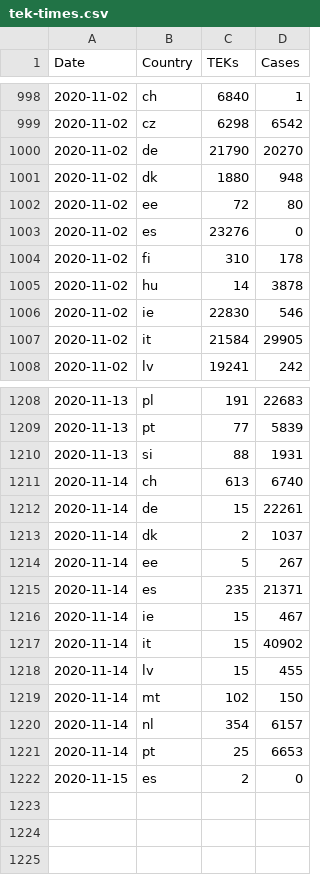
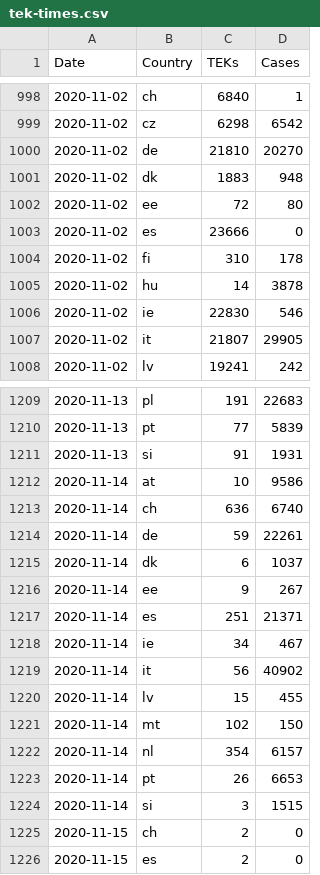
Before and after one commit to damaarten/en-collect-teks, a CSV file: tek-times.csv, drawn as a sheet; only a part is shown, gaps mark what is left out; the diff covers the shown part only.

Commit message:
update Sun Nov 15 11:59:08 CET 2020

```diff
--- a/tek-times.csv
+++ b/tek-times.csv
@@ -999,6 +999,6 @@ Date,Country,TEKs,Cases
 2020-11-02,cz,6298,6542
-2020-11-02,de,21790,20270
-2020-11-02,dk,1880,948
+2020-11-02,de,21810,20270
+2020-11-02,dk,1883,948
 2020-11-02,ee,72,80
-2020-11-02,es,23276,0
+2020-11-02,es,23666,0
 2020-11-02,fi,310,178
@@ -1006,3 +1006,3 @@ Date,Country,TEKs,Cases
 2020-11-02,ie,22830,546
-2020-11-02,it,21584,29905
+2020-11-02,it,21807,29905
 2020-11-02,lv,19241,242
@@ -1209,10 +1210,11 @@ Date,Country,TEKs,Cases
 2020-11-13,pt,77,5839
-2020-11-13,si,88,1931
-2020-11-14,ch,613,6740
-2020-11-14,de,15,22261
-2020-11-14,dk,2,1037
-2020-11-14,ee,5,267
-2020-11-14,es,235,21371
-2020-11-14,ie,15,467
-2020-11-14,it,15,40902
+2020-11-13,si,91,1931
+2020-11-14,at,10,9586
+2020-11-14,ch,636,6740
+2020-11-14,de,59,22261
+2020-11-14,dk,6,1037
+2020-11-14,ee,9,267
+2020-11-14,es,251,21371
+2020-11-14,ie,34,467
+2020-11-14,it,56,40902
 2020-11-14,lv,15,455
@@ -1220,3 +1222,5 @@ Date,Country,TEKs,Cases
 2020-11-14,nl,354,6157
-2020-11-14,pt,25,6653
+2020-11-14,pt,26,6653
+2020-11-14,si,3,1515
+2020-11-15,ch,2,0
 2020-11-15,es,2,0
```
Also changed, not shown: 1 added row and 95 edited cells elsewhere in this file.
